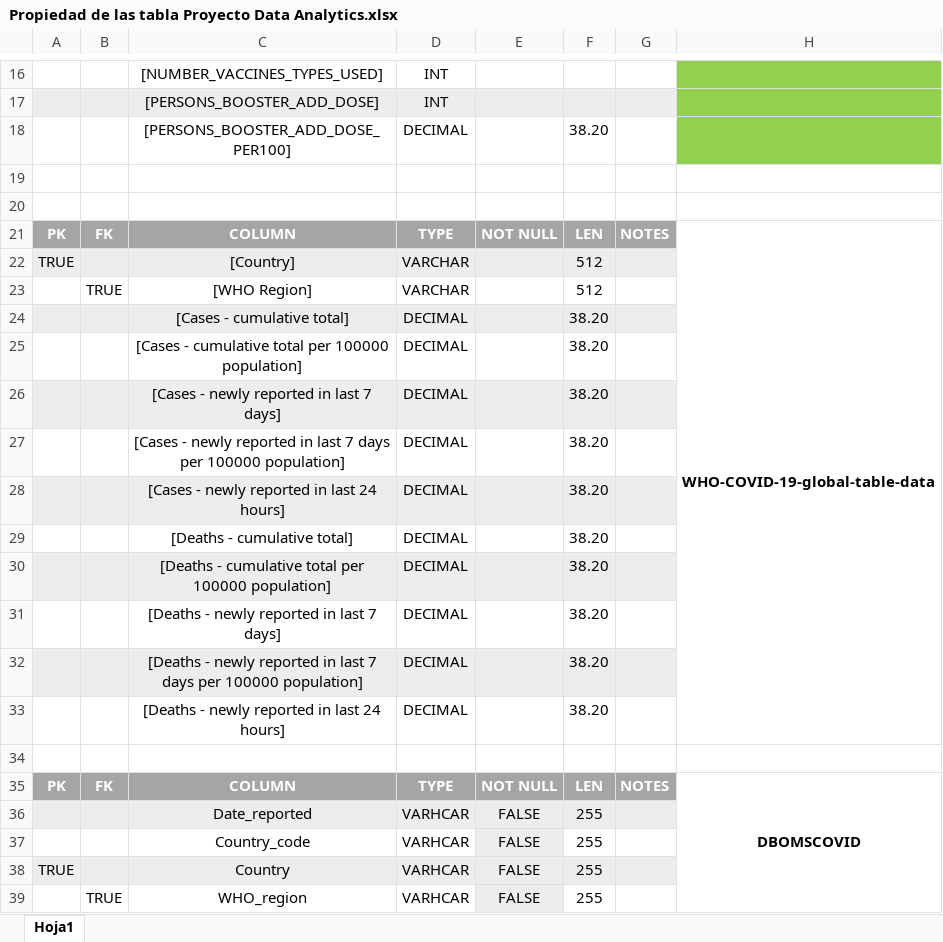
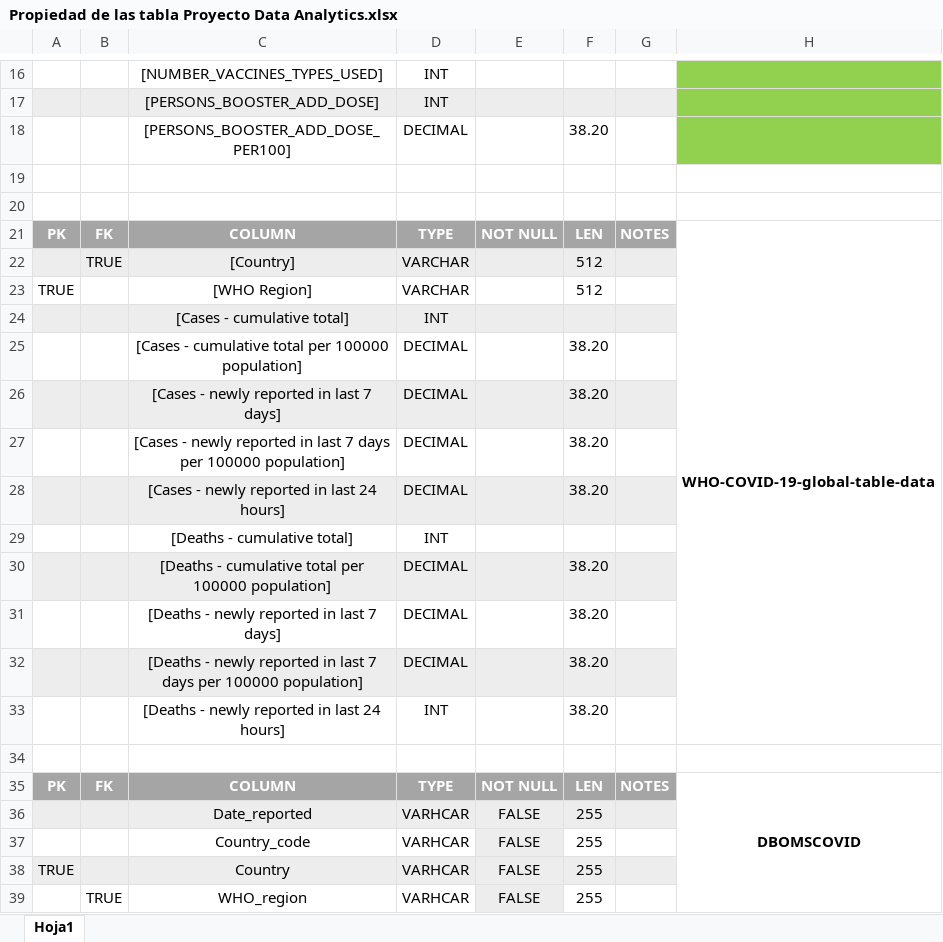
Before and after one commit to iosonobenjamin/PROYECTODATAANLYTICSCORONAVIRUS-COVID-19-OMS, an Excel workbook: Propiedad de las tabla Proyecto Data Analytics.xlsx, sheet Hoja1, drawn as a sheet; only a part is shown, gaps mark what is left out; values as stored, in another font and other column widths than the file's, no borders; removed rows and columns are numbered as before the commit, all else as after; the diff names each change by its address in the sheet, - before the commit and + after, or states it on an @@ line.

Commit message:
Ultima Version
Proyecto Final corregido

```diff
--- a/Propiedad de las tabla Proyecto Data Analytics.xlsx (sheet Hoja1)
+++ b/Propiedad de las tabla Proyecto Data Analytics.xlsx (sheet Hoja1)
+row 22:  | TRUE | [Country] | VARCHAR |  | 512
-A23:G23 fill: #EDEDED
+A23:G23 fill: none
-C23: [Country]
+C23: [WHO Region]
-row 23:  | TRUE | [WHO Region] | VARCHAR |  | 512
-row 24:  |  | [Cases - cumulative total] | DECIMAL |  | 38.20
+row 24:  |  | [Cases - cumulative total] | INT
-row 29:  |  | [Deaths - cumulative total] | DECIMAL |  | 38.20
+row 29:  |  | [Deaths - cumulative total] | INT
-D33: DECIMAL
+D33: INT
```
Also changed, not shown: 8 other files.
